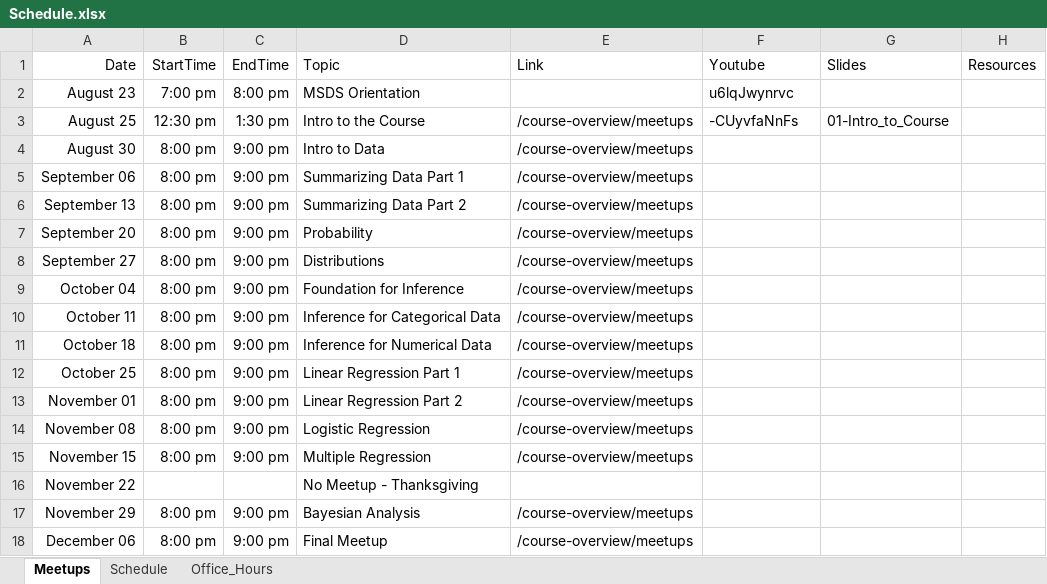
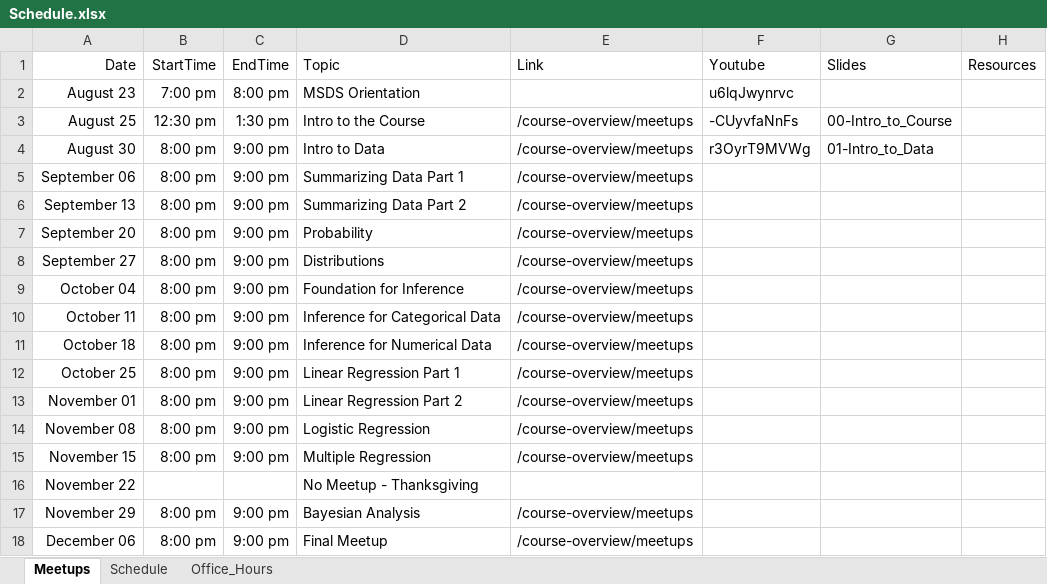
Before and after one commit to jbryer/DATA606Fall2023, an Excel workbook: Schedule.xlsx, sheet Meetups, drawn as a sheet; values as stored, in another font and other column widths than the file's, no borders; the diff names each change by its address in the sheet, - before the commit and + after, or states it on an @@ line.

Commit message:
Added meetup.

```diff
--- a/Schedule.xlsx (sheet Meetups)
+++ b/Schedule.xlsx (sheet Meetups)
-G3 (Slides): 01-Intro_to_Course
+G3 (Slides): 00-Intro_to_Course
-F4 (Youtube): (empty)
+F4 (Youtube): r3OyrT9MVWg
-G4 (Slides): (empty)
+G4 (Slides): 01-Intro_to_Data
```
Also changed, not shown: 43 other files.
